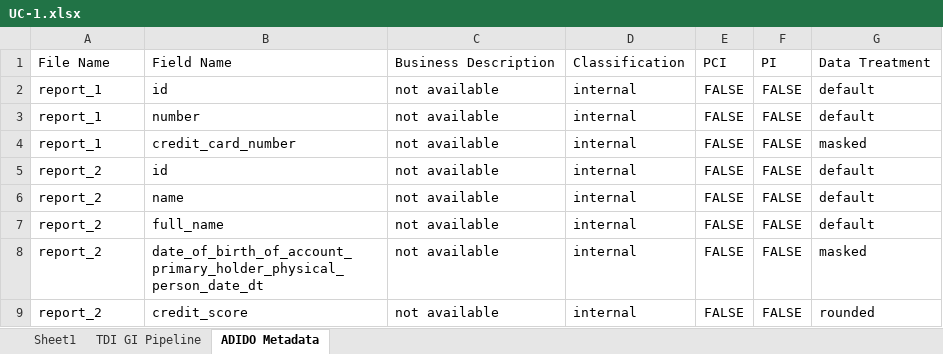
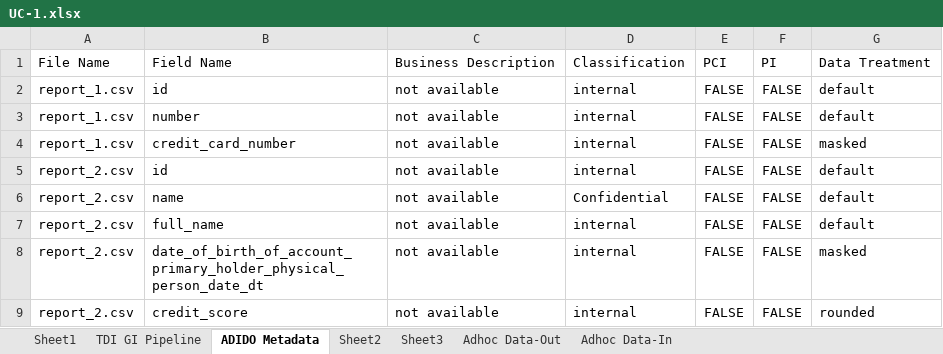
Before and after one commit to air-fx/metadata, an Excel workbook: data/UC-1.xlsx, sheet ADIDO Metadata, drawn as a sheet; values as stored, in another font and other column widths than the file's, no borders; the diff names each change by its address in the sheet, - before the commit and + after, or states it on an @@ line.

Commit message:
fills metadata template. lost formatting

```diff
--- a/data/UC-1.xlsx (sheet ADIDO Metadata)
+++ b/data/UC-1.xlsx (sheet ADIDO Metadata)
+sheet tab: Sheet2
+sheet tab: Sheet3
+sheet tab: Adhoc Data-Out
+sheet tab: Adhoc Data-In
-A2:A4: report_1
+A2:A4: report_1.csv
-A5:A9: report_2
+A5:A9: report_2.csv
-D6: internal
+D6: Confidential
```
Also changed, not shown: 3 other files.
